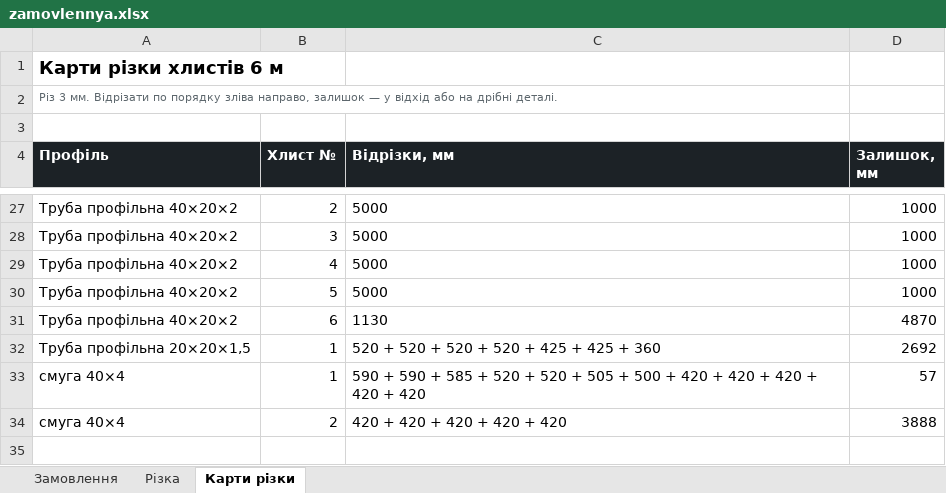
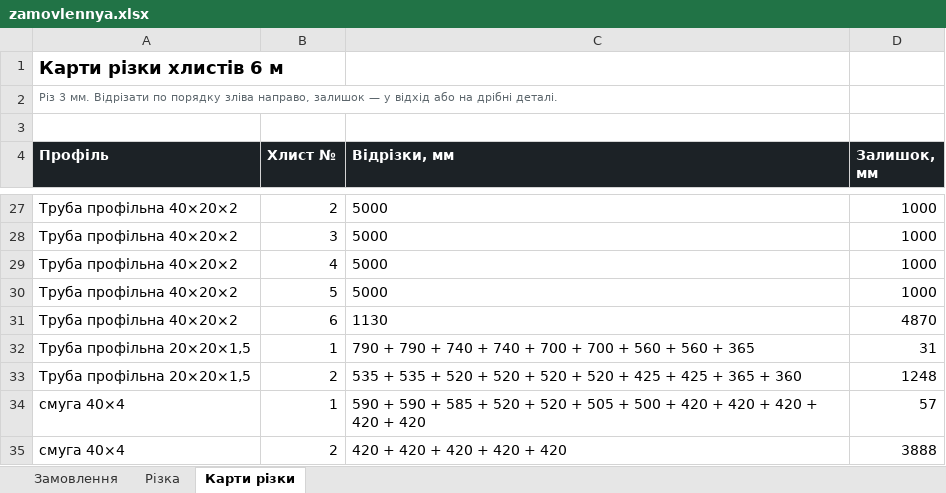
Before and after one commit to DykyiHaban/mangal, an Excel workbook: vyrobnytstvo/zamovlennya.xlsx, sheet Карти різки, drawn as a sheet; only a part is shown, gaps mark what is left out; values as stored, in another font and other column widths than the file's, no borders; the diff names each change by its address in the sheet, - before the commit and + after, or states it on an @@ line.

```diff
--- a/vyrobnytstvo/zamovlennya.xlsx (sheet Карти різки)
+++ b/vyrobnytstvo/zamovlennya.xlsx (sheet Карти різки)
-C32 (Відрізки, мм): 520 + 520 + 520 + 520 + 425 + 425 + 360
+C32 (Відрізки, мм): 790 + 790 + 740 + 740 + 700 + 700 + 560 + 560 + 365
-D32 (Залишок, мм): 2692
+D32 (Залишок, мм): 31
+row 33: Труба профільна 20×20×1,5 | 2 | 535 + 535 + 520 + 520 + 520 + 520 + 425 + 425 + 365 + 360 | 1248
```
Also changed, not shown: sheet Різка, sheet Замовлення, spysok-materialiv.xlsx, 16 other files.
